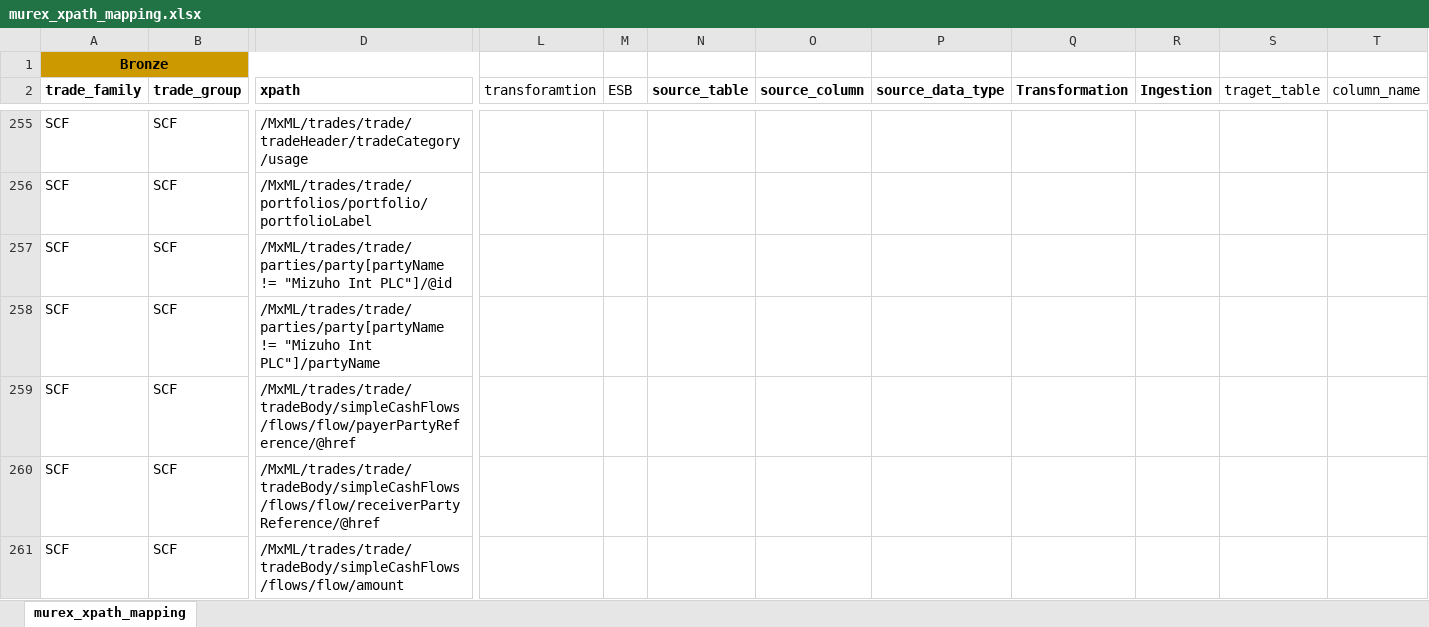
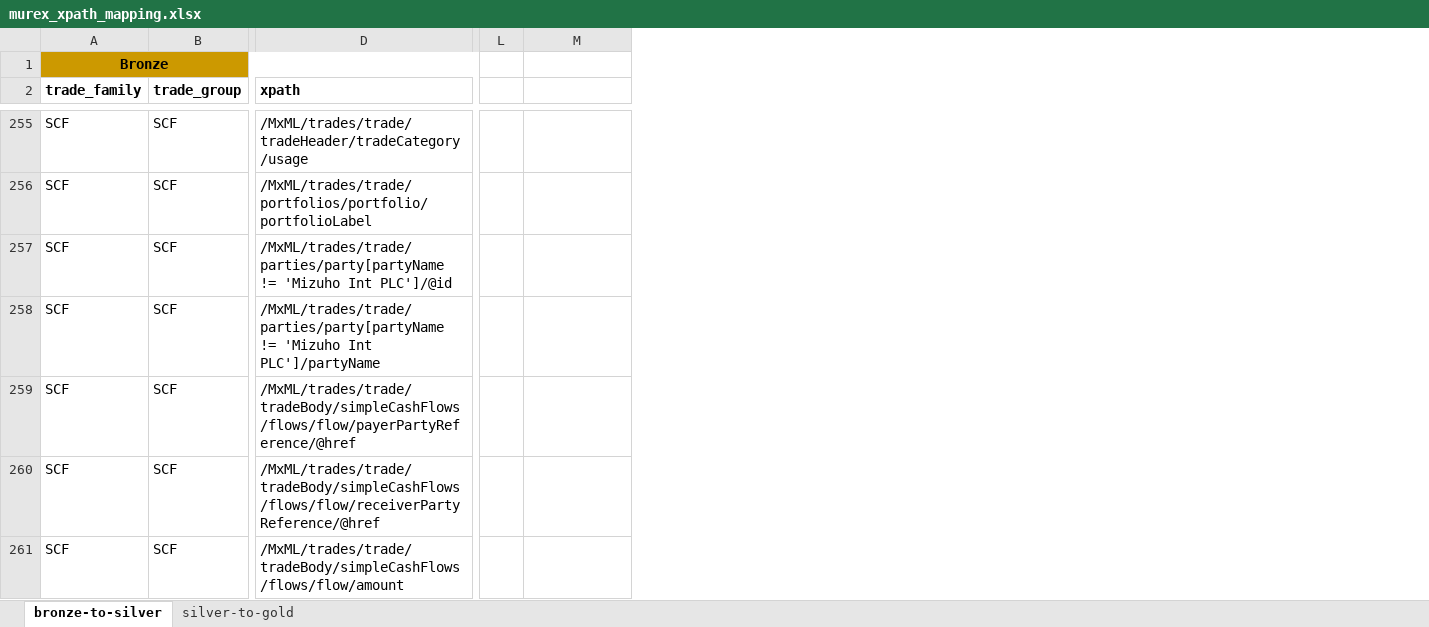
Before and after one commit to project-eastech/mhsa, an Excel workbook: sample_mapping/murex_xpath_mapping.xlsx, sheet bronze-to-silver, drawn as a sheet; only a part is shown, gaps mark what is left out; values as stored, in another font and other column widths than the file's, no borders; removed rows and columns are numbered as before the commit, all else as after; the diff covers the shown part only; the diff names each change by its address in the sheet, - before the commit and + after, or states it on an @@ line.

Commit message:
Updated murex_xpath_mapping.xlsx

```diff
--- a/sample_mapping/murex_xpath_mapping.xlsx (sheet bronze-to-silver)
+++ b/sample_mapping/murex_xpath_mapping.xlsx (sheet bronze-to-silver)
-sheet tab: murex_xpath_mapping
+sheet tab: bronze-to-silver
+sheet tab: silver-to-gold
-column L (transforamtion), empty
-column O (source_column), empty
-column P (source_data_type), empty
-column Q (Transformation), empty
-column R (Ingestion), empty
-column S (traget_table), empty
-column T (column_name), empty
-L2: ESB
+L2: (empty)
-M2: source_table
+M2: (empty)
-D257 (xpath): /MxML/trades/trade/parties/party[partyName != "Mizuho Int PLC"]/@id
+D257 (xpath): /MxML/trades/trade/parties/party[partyName != 'Mizuho Int PLC']/@id
-D258 (xpath): /MxML/trades/trade/parties/party[partyName != "Mizuho Int PLC"]/partyName
+D258 (xpath): /MxML/trades/trade/parties/party[partyName != 'Mizuho Int PLC']/partyName
```
Also changed, not shown: 3 added rows, 2 removed rows and 42 edited cells elsewhere in this sheet.
